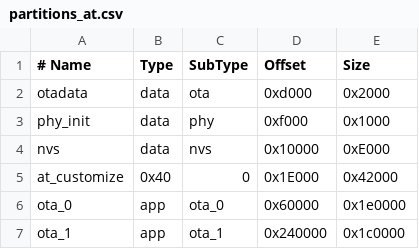
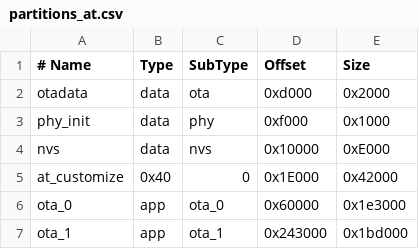
Before and after one commit to YSaietGit/esp-at, a CSV file: module_config/module_esp32c3_default/partitions_at.csv, drawn as a sheet.

Commit message:
Update partitions_at.csv to fit debug

```diff
--- a/module_config/module_esp32c3_default/partitions_at.csv
+++ b/module_config/module_esp32c3_default/partitions_at.csv
@@ -5,3 +5,3 @@ nvs, data, nvs, 0x10000, 0xE000
 at_customize, 0x40, 0, 0x1E000, 0x42000
-ota_0, app, ota_0, 0x60000, 0x1e0000
-ota_1, app, ota_1, 0x240000, 0x1c0000
+ota_0, app, ota_0, 0x60000, 0x1e3000
+ota_1, app, ota_1, 0x243000, 0x1bd000
```
